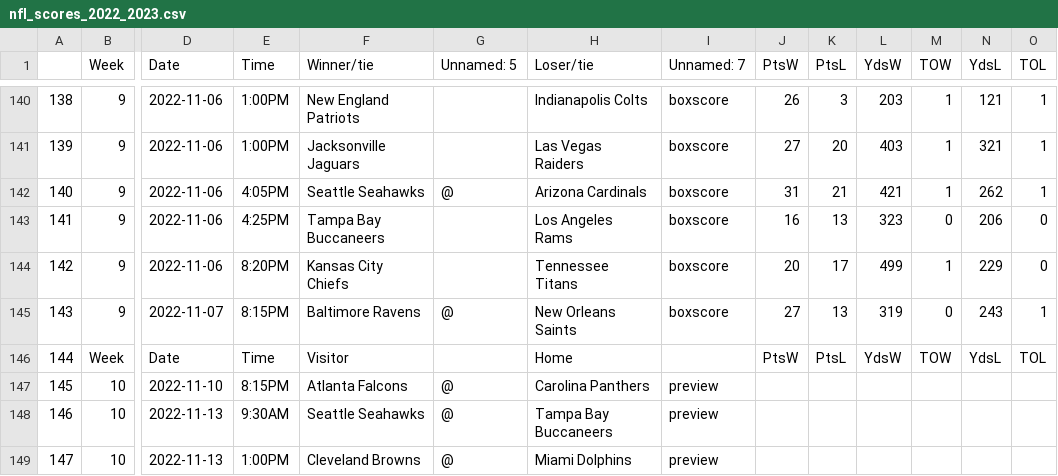
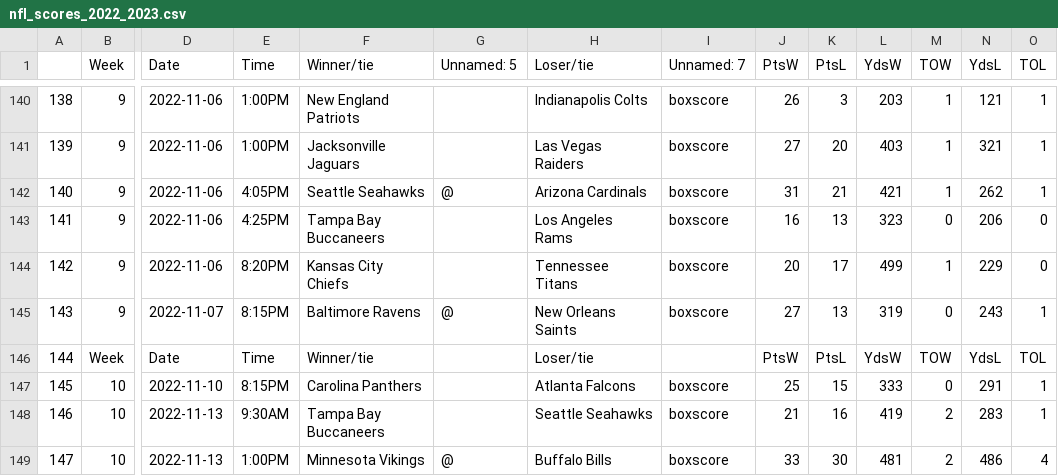
Before and after one commit to ZeNoonan/nfl, a CSV file: nfl_scores_2022_2023.csv, drawn as a sheet; only a part is shown, gaps mark what is left out; the diff covers the shown part only; the diff names each change by its address in the sheet, - before the commit and + after, or states it on an @@ line.

```diff
--- a/nfl_scores_2022_2023.csv
+++ b/nfl_scores_2022_2023.csv
-F146 (Winner/tie): Visitor
+F146 (Winner/tie): Winner/tie
-H146 (Loser/tie): Home
+H146 (Loser/tie): Loser/tie
-F147 (Winner/tie): Atlanta Falcons
+F147 (Winner/tie): Carolina Panthers
-G147:G148 (Unnamed: 5): @
+G147:G148 (Unnamed: 5): (empty)
-H147 (Loser/tie): Carolina Panthers
+H147 (Loser/tie): Atlanta Falcons
-I147:I149 (Unnamed: 7): preview
+I147:I149 (Unnamed: 7): boxscore
-J147 (PtsW): (empty)
+J147 (PtsW): 25
-K147 (PtsL): (empty)
+K147 (PtsL): 15
-L147 (YdsW): (empty)
+L147 (YdsW): 333
-M147 (TOW): (empty)
+M147 (TOW): 0
-N147 (YdsL): (empty)
+N147 (YdsL): 291
-O147:O148 (TOL): (empty)
+O147:O148 (TOL): 1
-F148 (Winner/tie): Seattle Seahawks
+F148 (Winner/tie): Tampa Bay Buccaneers
-H148 (Loser/tie): Tampa Bay Buccaneers
+H148 (Loser/tie): Seattle Seahawks
-J148 (PtsW): (empty)
+J148 (PtsW): 21
-K148 (PtsL): (empty)
+K148 (PtsL): 16
-L148 (YdsW): (empty)
+L148 (YdsW): 419
-M148:M149 (TOW): (empty)
+M148:M149 (TOW): 2
-N148 (YdsL): (empty)
+N148 (YdsL): 283
-F149 (Winner/tie): Cleveland Browns
+F149 (Winner/tie): Minnesota Vikings
-H149 (Loser/tie): Miami Dolphins
+H149 (Loser/tie): Buffalo Bills
-J149 (PtsW): (empty)
+J149 (PtsW): 33
-K149 (PtsL): (empty)
+K149 (PtsL): 30
-L149 (YdsW): (empty)
+L149 (YdsW): 481
-N149 (YdsL): (empty)
+N149 (YdsL): 486
-O149 (TOL): (empty)
+O149 (TOL): 4
```
Also changed, not shown: 95 edited cells elsewhere in this file, nfl_odds_2022_2023.csv.
